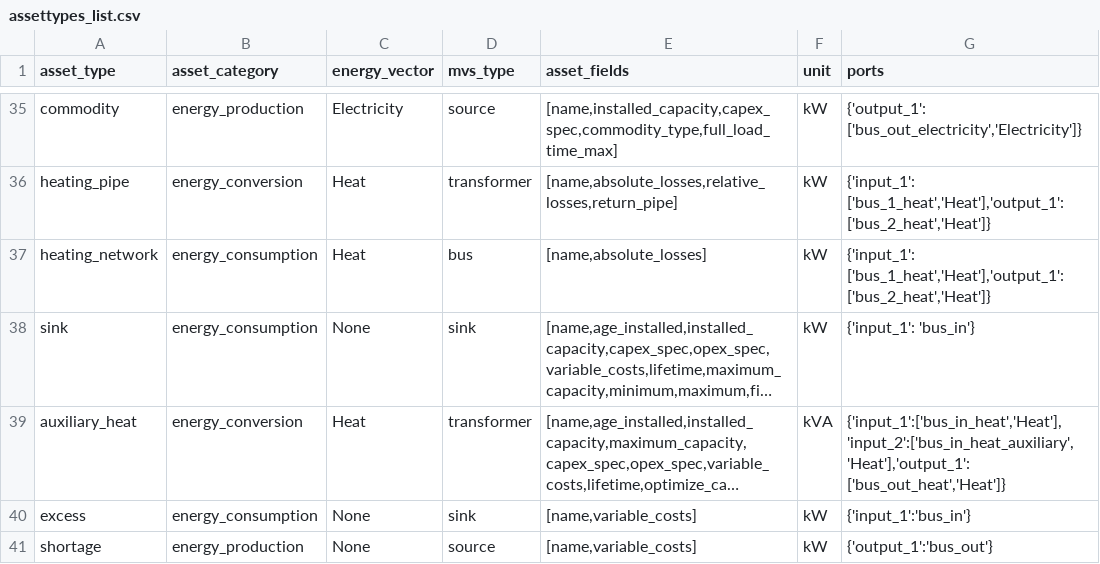
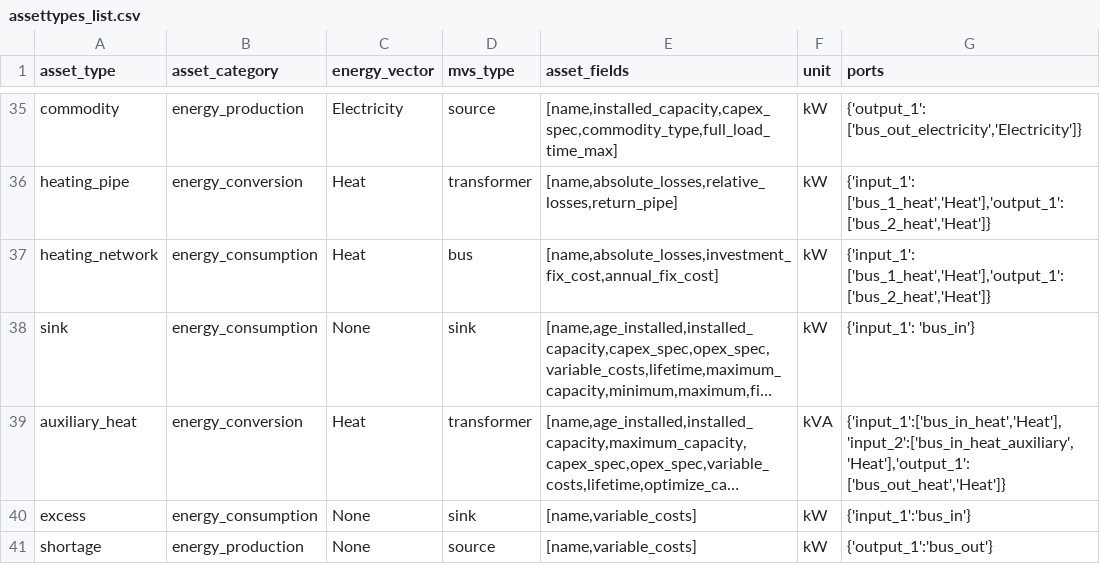
Before and after one commit to open-plan-tool/gui, a CSV file: app/resources/assettypes_list.csv, drawn as a sheet; only a part is shown, gaps mark what is left out; long unchanged cells end in …; the diff names each change by its address in the sheet, - before the commit and + after, or states it on an @@ line.

Commit message:
Add cost parameters to HeatingNetwork

```diff
--- a/app/resources/assettypes_list.csv
+++ b/app/resources/assettypes_list.csv
-E37 (asset_fields): [name,absolute_losses]
+E37 (asset_fields): [name,absolute_losses,investment_fix_cost,annual_fix_cost]
```
Also changed, not shown: 2 other files.
